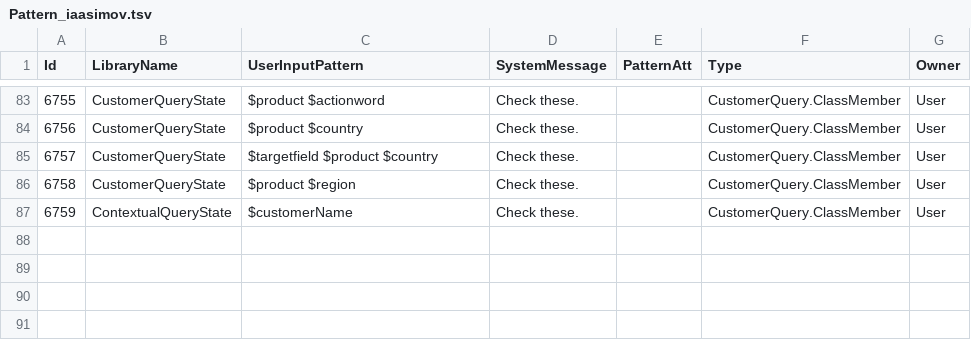
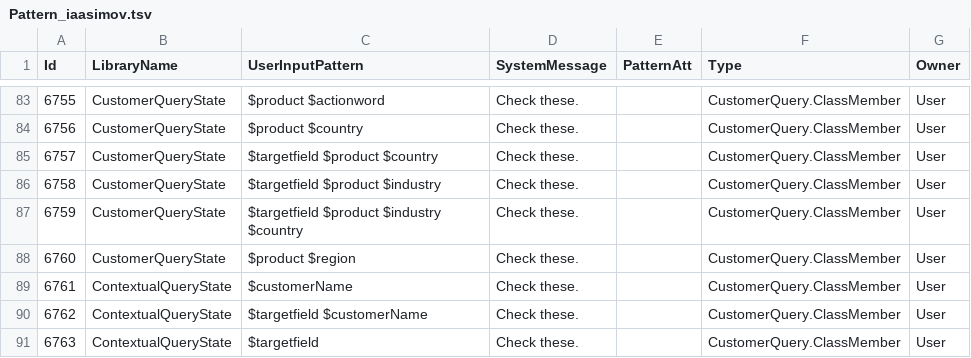
Before and after one commit to saurav-joshi/grok, a TSV file: src/main/resources/Pattern_iaasimov.tsv, drawn as a sheet; only a part is shown, gaps mark what is left out.

Commit message:
additional fields support

```diff
--- a/src/main/resources/Pattern_iaasimov.tsv
+++ b/src/main/resources/Pattern_iaasimov.tsv
@@ -85,3 +85,7 @@ Id	LibraryName	UserInputPattern	SystemMessage	PatternAtt	Type	Owner
 6757	CustomerQueryState	$targetfield $product $country	Check these.		CustomerQuery.ClassMember	User
-6758	CustomerQueryState	$product $region	Check these.		CustomerQuery.ClassMember	User
-6759	ContextualQueryState	$customerName 	Check these.		CustomerQuery.ClassMember	User
+6758	CustomerQueryState	$targetfield $product $industry	Check these.		CustomerQuery.ClassMember	User
+6759	CustomerQueryState	$targetfield $product $industry $country	Check these.		CustomerQuery.ClassMember	User
+6760	CustomerQueryState	$product $region	Check these.		CustomerQuery.ClassMember	User
+6761	ContextualQueryState	$customerName 	Check these.		CustomerQuery.ClassMember	User
+6762	ContextualQueryState	$targetfield $customerName 	Check these.		CustomerQuery.ClassMember	User
+6763	ContextualQueryState	$targetfield 	Check these.		CustomerQuery.ClassMember	User
```
